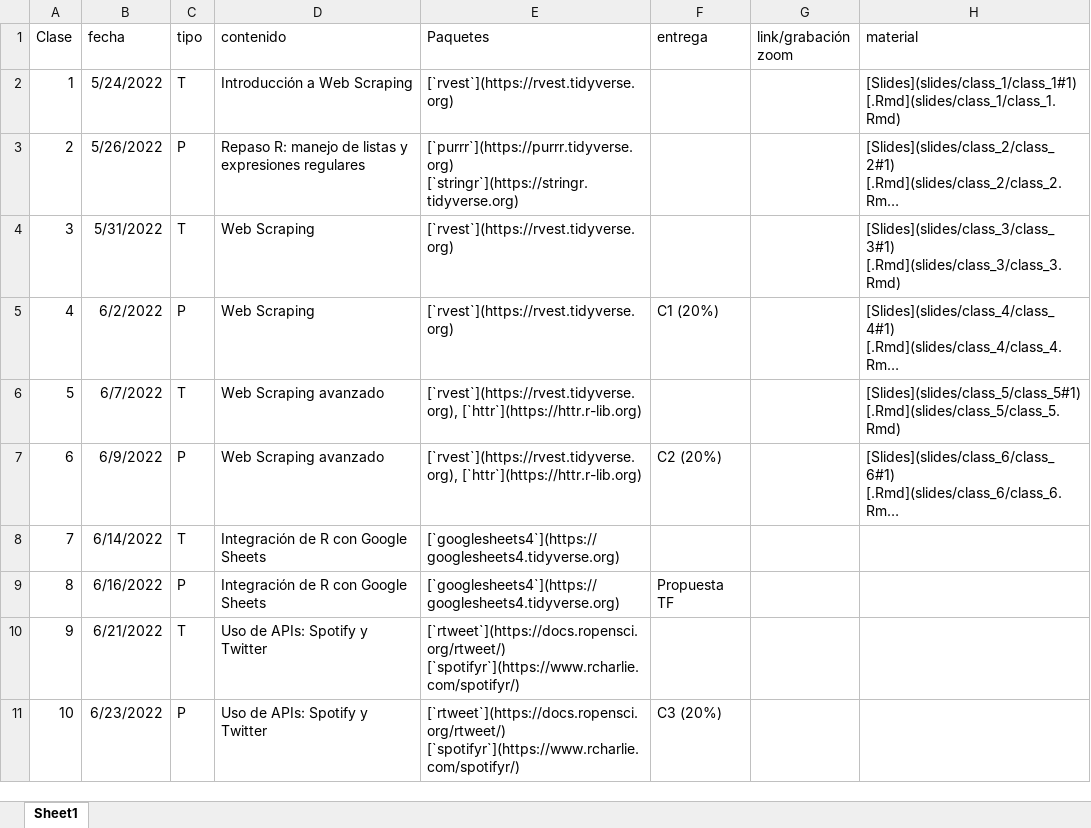
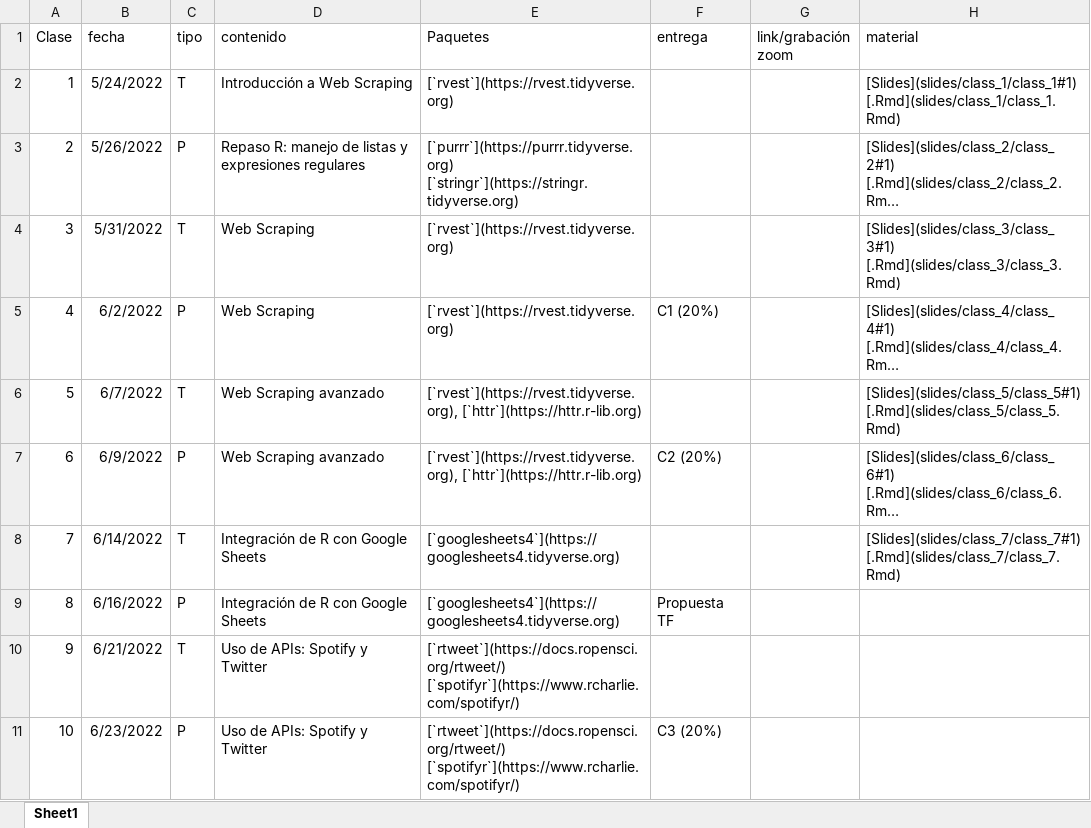
Before and after one commit to caayala/web_scraping_soc40XX, an Excel workbook: files/02-calendario.xlsx, sheet Sheet1, drawn as a sheet; only a part is shown; long unchanged cells end in …; values as stored, in another font and other column widths than the file's, no borders; the diff names each change by its address in the sheet, - before the commit and + after, or states it on an @@ line.

Commit message:
Clase 7

```diff
--- a/files/02-calendario.xlsx (sheet Sheet1)
+++ b/files/02-calendario.xlsx (sheet Sheet1)
-H8 (material): (empty)
+H8 (material): [Slides](slides/class_7/class_7#1) [.Rmd](slides/class_7/class_7.Rmd)
```
Also changed, not shown: 8 other files.
